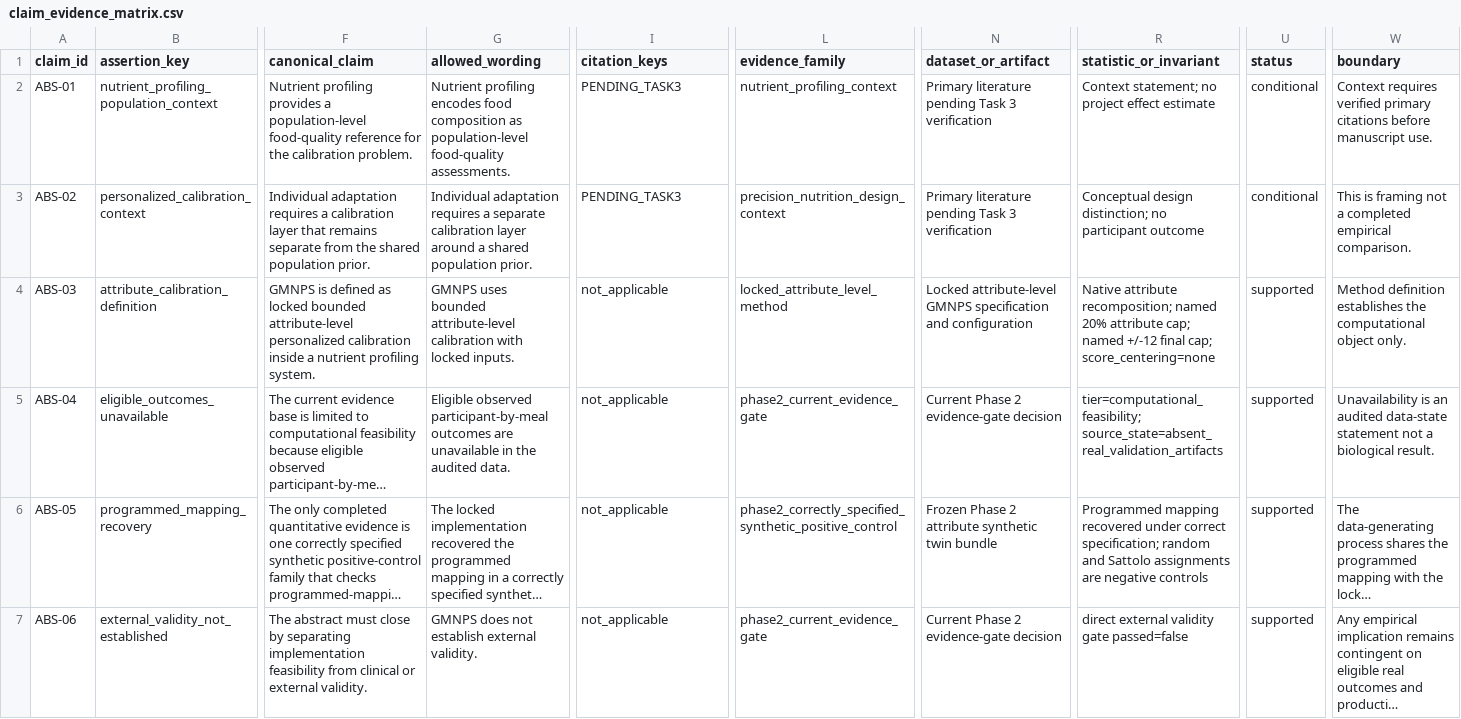
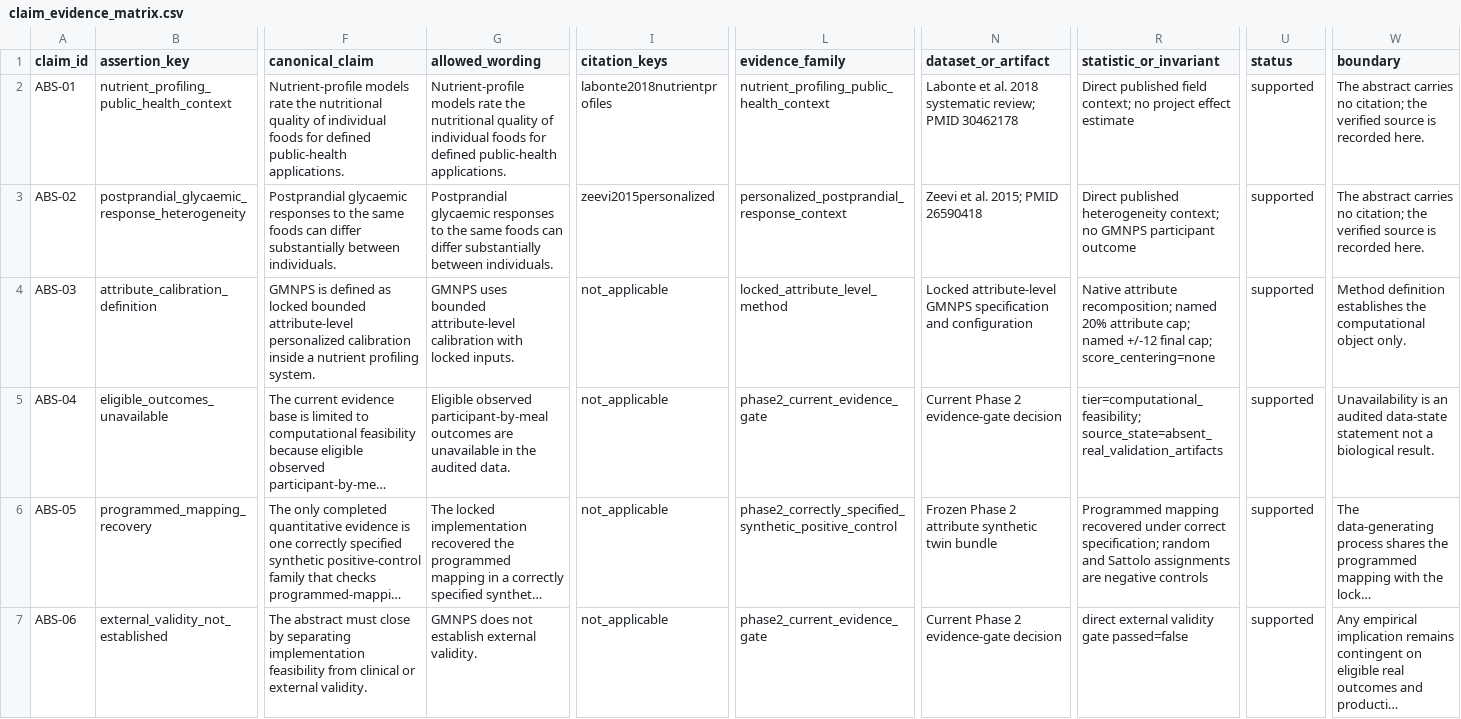
Before and after one commit to SunnyXi925/GutNut, a CSV file: manuscript/nature_food_submission/claim_evidence_matrix.csv, drawn as a sheet; only a part is shown, gaps mark what is left out; long unchanged cells end in …; the diff covers the shown part only; the diff names each change by its address in the sheet, - before the commit and + after, or states it on an @@ line.

Commit message:
Complete Phase 3 Task 3 reference audit

```diff
--- a/manuscript/nature_food_submission/claim_evidence_matrix.csv
+++ b/manuscript/nature_food_submission/claim_evidence_matrix.csv
-B2 (assertion_key): nutrient_profiling_population_context
+B2 (assertion_key): nutrient_profiling_public_health_context
-F2 (canonical_claim): Nutrient profiling provides a population-level food-quality reference for the calibration problem.
+F2 (canonical_claim): Nutrient-profile models rate the nutritional quality of individual foods for defined public-health applications.
-G2 (allowed_wording): Nutrient profiling encodes food composition as population-level food-quality assessments.
+G2 (allowed_wording): Nutrient-profile models rate the nutritional quality of individual foods for defined public-health applications.
-I2 (citation_keys): PENDING_TASK3
+I2 (citation_keys): labonte2018nutrientprofiles
-L2 (evidence_family): nutrient_profiling_context
+L2 (evidence_family): nutrient_profiling_public_health_context
-N2 (dataset_or_artifact): Primary literature pending Task 3 verification
+N2 (dataset_or_artifact): Labonte et al. 2018 systematic review; PMID 30462178
-R2 (statistic_or_invariant): Context statement; no project…
+R2 (statistic_or_invariant): Direct published field context; no project…
-U2:U3 (status): conditional
+U2:U3 (status): supported
-W2 (boundary): Context requires verified primary citations before manuscript use.
+W2 (boundary): The abstract carries no citation; the verified source is recorded here.
-B3 (assertion_key): personalized_calibration_context
+B3 (assertion_key): postprandial_glycaemic_response_heterogeneity
-F3 (canonical_claim): Individual adaptation requires a calibration layer that remains separate from the shared population prior.
+F3 (canonical_claim): Postprandial glycaemic responses to the same foods can differ substantially between individuals.
-G3 (allowed_wording): Individual adaptation requires a separate calibration layer around a shared population prior.
+G3 (allowed_wording): Postprandial glycaemic responses to the same foods can differ substantially between individuals.
-I3 (citation_keys): PENDING_TASK3
+I3 (citation_keys): zeevi2015personalized
-L3 (evidence_family): precision_nutrition_design_context
+L3 (evidence_family): personalized_postprandial_response_context
-N3 (dataset_or_artifact): Primary literature pending Task 3 verification
+N3 (dataset_or_artifact): Zeevi et al. 2015; PMID 26590418
-R3 (statistic_or_invariant): Conceptual design distinction; no participant outcome
+R3 (statistic_or_invariant): Direct published heterogeneity context; no GMNPS participant outcome
-W3 (boundary): This is framing not a completed empirical comparison.
+W3 (boundary): The abstract carries no citation; the verified source is recorded here.
```
Also changed, not shown: 78 edited cells elsewhere in this file, 8 other files.
